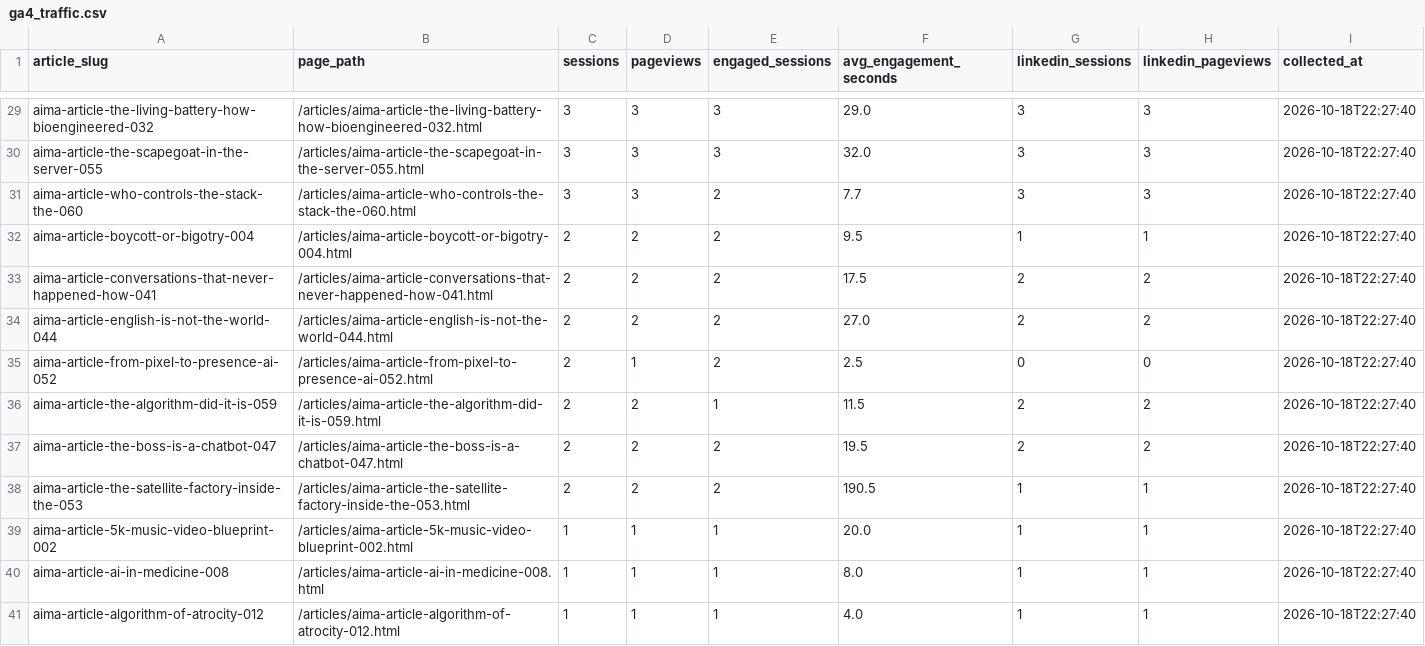
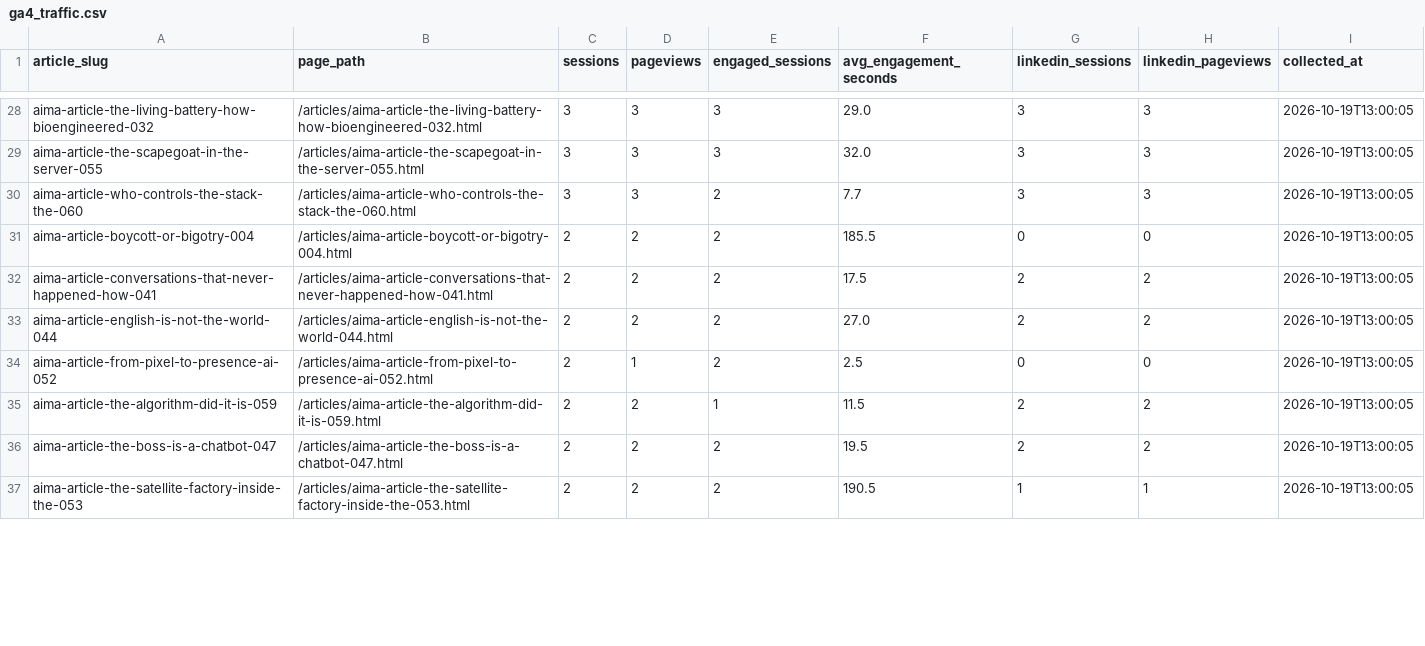
Before and after one commit to joselitosering/aima, a CSV file: linkedin_pipeline/ga4_traffic.csv, drawn as a sheet; only a part is shown, gaps mark what is left out; removed rows and columns are numbered as before the commit, all else as after; the diff covers the shown part only; the diff names each change by its address in the sheet, - before the commit and + after, or states it on an @@ line.

```diff
--- a/linkedin_pipeline/ga4_traffic.csv
+++ b/linkedin_pipeline/ga4_traffic.csv
-I28:I37 (collected_at): 2026-10-18T22:27:40
+I28:I37 (collected_at): 2026-10-19T13:00:05
-F31 (avg_engagement_seconds): 9.5
+F31 (avg_engagement_seconds): 185.5
-G31 (linkedin_sessions): 1
+G31 (linkedin_sessions): 0
-H31 (linkedin_pageviews): 1
+H31 (linkedin_pageviews): 0
-row 39: aima-article-5k-music-video-blueprint-002 | /articles/aima-article-5k-music-video-blueprint-002.html | 1 | 1 | 1 | 20.0 | 1 | 1 | 2026-10-18T22:27:40
-row 40: aima-article-ai-in-medicine-008 | /articles/aima-article-ai-in-medicine-008.html | 1 | 1 | 1 | 8.0 | 1 | 1 | 2026-10-18T22:27:40
-row 41: aima-article-algorithm-of-atrocity-012 | /articles/aima-article-algorithm-of-atrocity-012.html | 1 | 1 | 1 | 4.0 | 1 | 1 | 2026-10-18T22:27:40
```
Also changed, not shown: 1 added row, 13 removed rows and 31 edited cells elsewhere in this file.
